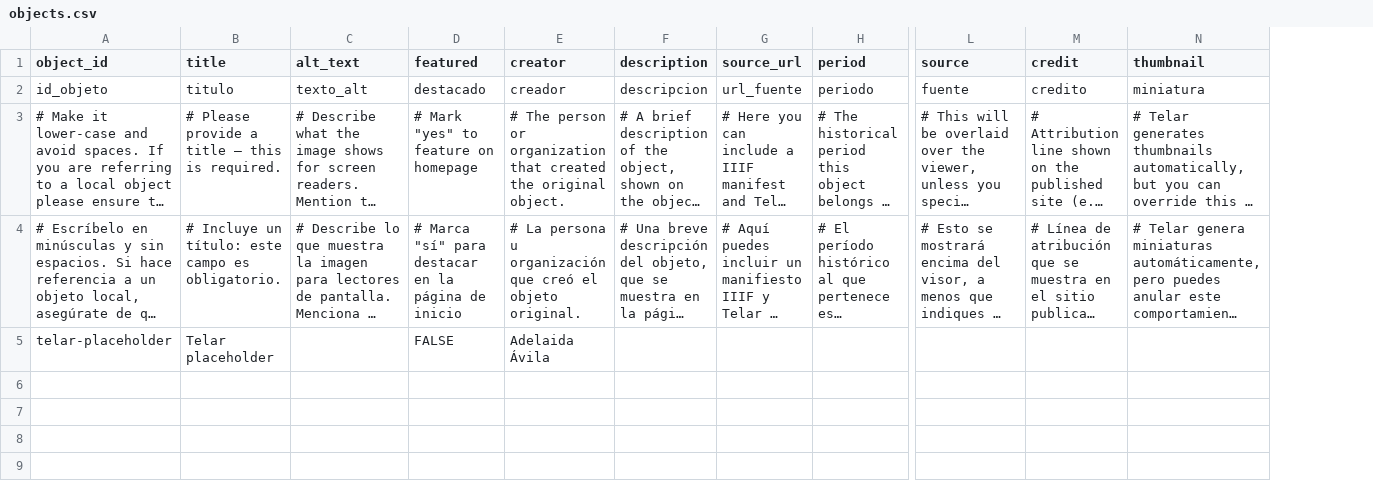
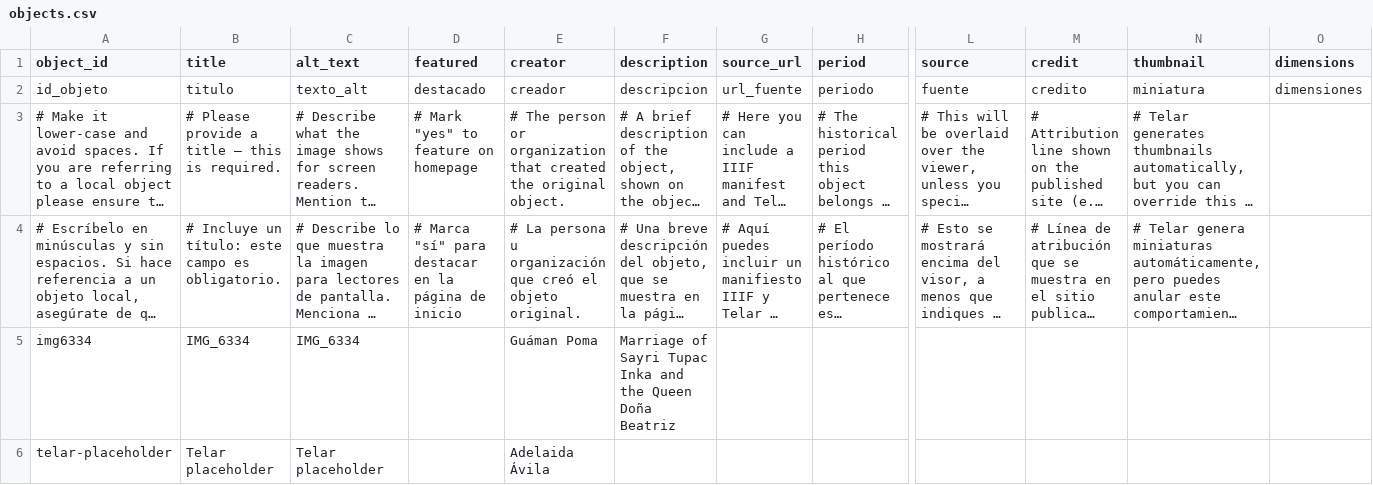
Before and after one commit to 140maeve/gumanpoma, a CSV file: telar-content/spreadsheets/objects.csv, drawn as a sheet; only a part is shown, gaps mark what is left out; long unchanged cells end in …; addresses are those after the commit; rows hold the shown columns only; the diff names each change by its address in the sheet, - before the commit and + after, or states it on an @@ line.

```diff
--- a/telar-content/spreadsheets/objects.csv
+++ b/telar-content/spreadsheets/objects.csv
+column O (dimensions), row 2: dimensiones
+row 5: img6334 | IMG_6334 | IMG_6334 |  | Guáman Poma | Marriage of Sayri Tupac Inka and the Queen Doña Beatriz
-C6 (alt_text): (empty)
+C6 (alt_text): Telar placeholder
-D6 (featured): FALSE
+D6 (featured): (empty)
```
Also changed, not shown: 1 other file.
